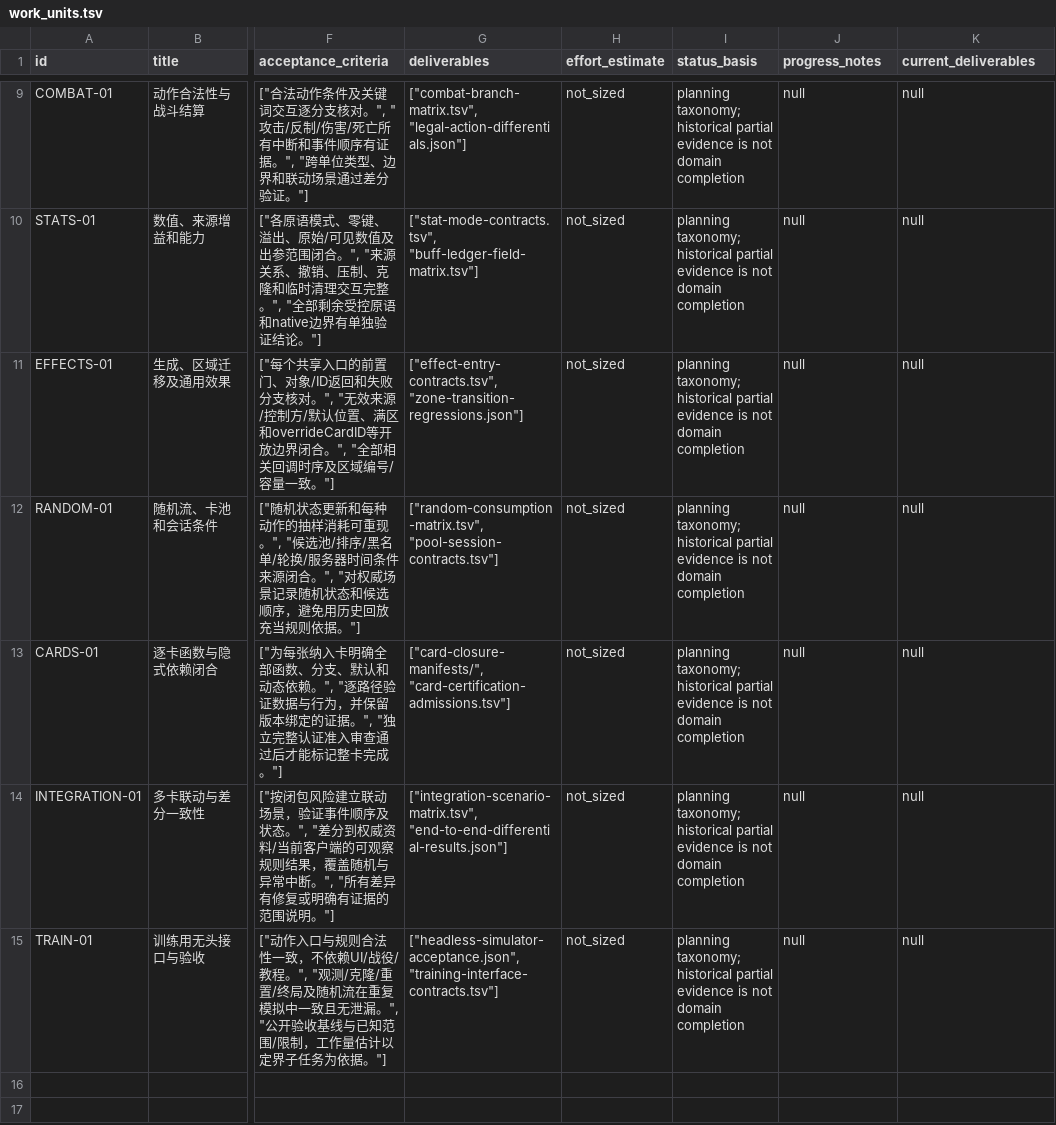
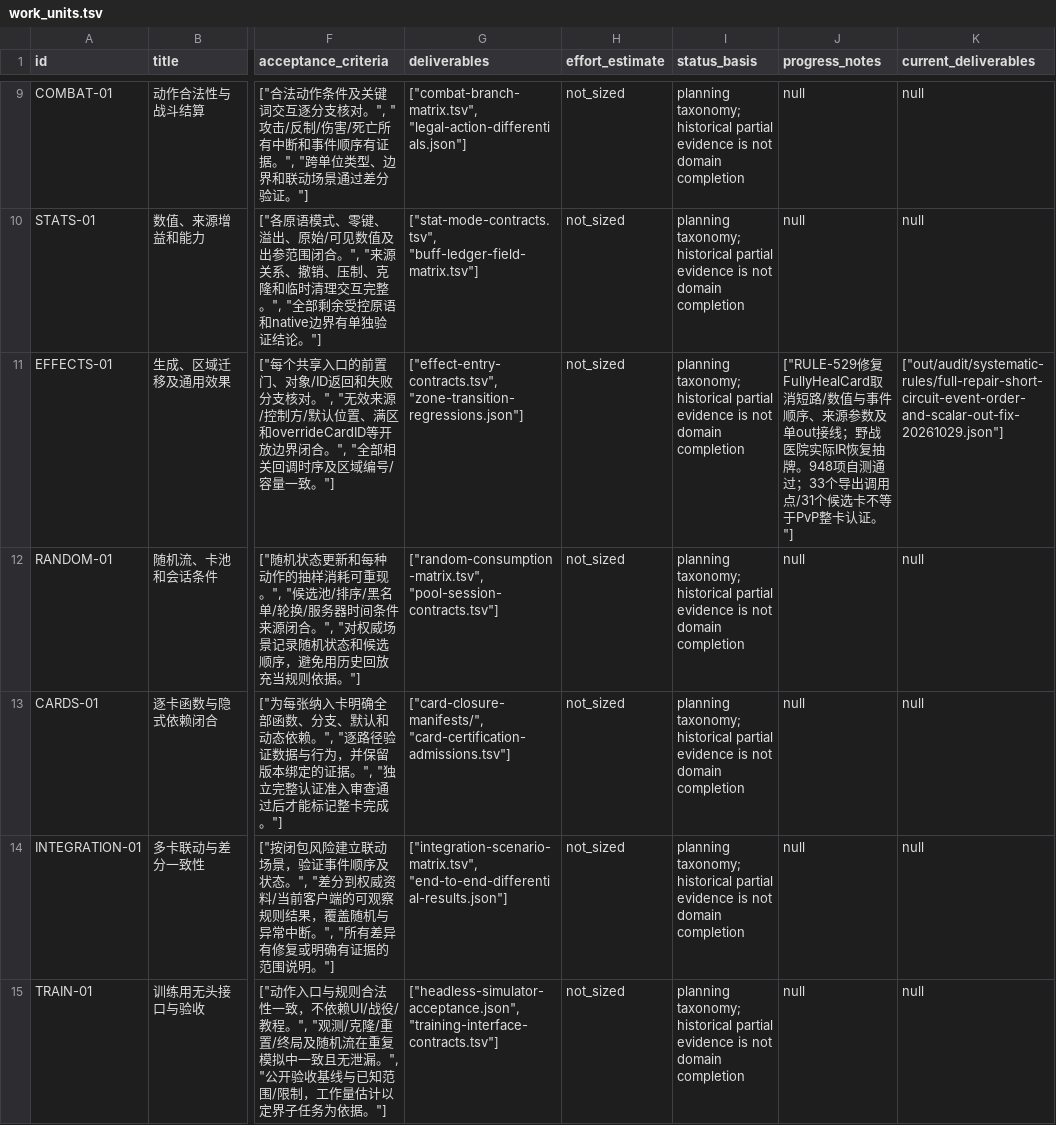
Before and after one commit to Xuewu-awa/KLink-bot, a TSV file: out/audit/coverage-matrix/work_units.tsv, drawn as a sheet; only a part is shown, gaps mark what is left out; the diff names each change by its address in the sheet, - before the commit and + after, or states it on an @@ line.

```diff
--- a/out/audit/coverage-matrix/work_units.tsv
+++ b/out/audit/coverage-matrix/work_units.tsv
-J11 (progress_notes): null
+J11 (progress_notes): ["RULE-529修复FullyHealCard取消短路/数值与事件顺序、来源参数及单out接线；野战医院实际IR恢复抽牌。948项自测通过；33个导出调用点/31个候选卡不等于PvP整卡认证。"]
-K11 (current_deliverables): null
+K11 (current_deliverables): ["out/audit/systematic-rules/full-repair-short-circuit-event-order-and-scalar-out-fix-20261029.json"]
```
Also changed, not shown: out/audit/coverage-matrix/cards.tsv, out/audit/coverage-matrix/reports.tsv, 23 other files.
